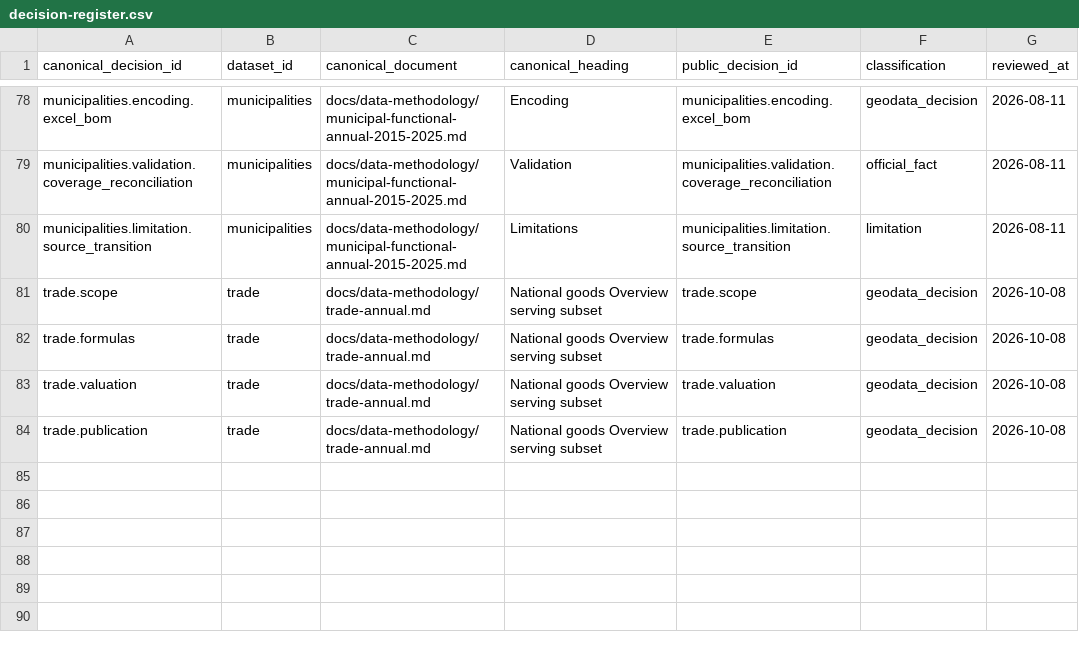
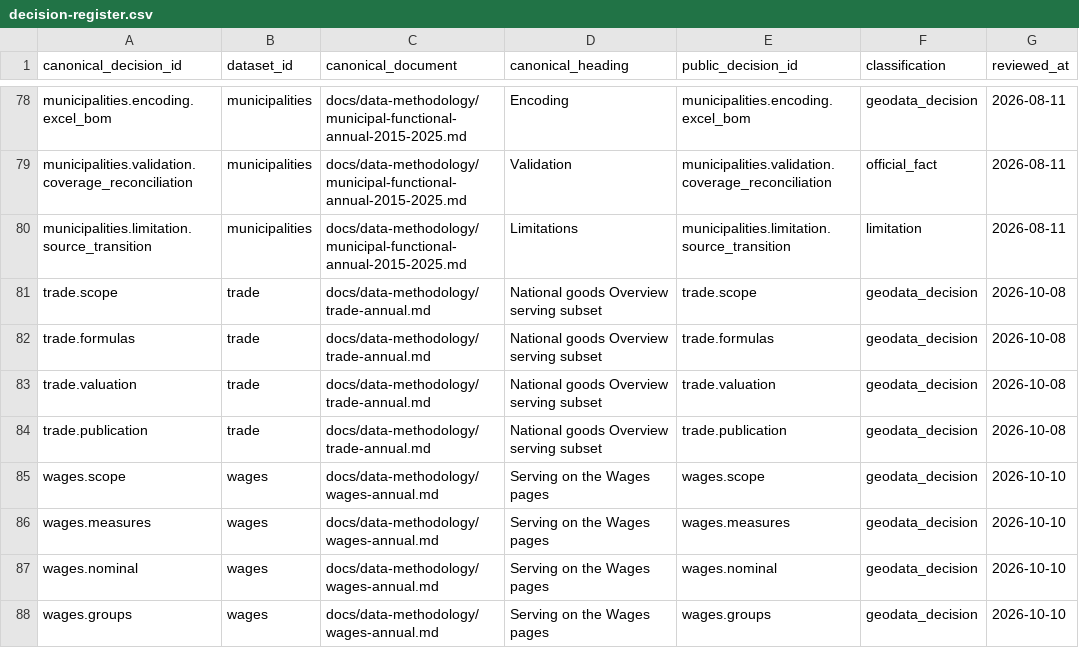
Before and after one commit to DuruMakh/geodata.ge, a CSV file: data/methodology/decision-register.csv, drawn as a sheet; only a part is shown, gaps mark what is left out; the diff names each change by its address in the sheet, - before the commit and + after, or states it on an @@ line.

```diff
--- a/data/methodology/decision-register.csv
+++ b/data/methodology/decision-register.csv
+row 85: wages.scope | wages | docs/data-methodology/wages-annual.md | Serving on the Wages pages | wages.scope | geodata_decision | 2026-10-10
+row 86: wages.measures | wages | docs/data-methodology/wages-annual.md | Serving on the Wages pages | wages.measures | geodata_decision | 2026-10-10
+row 87: wages.nominal | wages | docs/data-methodology/wages-annual.md | Serving on the Wages pages | wages.nominal | geodata_decision | 2026-10-10
+row 88: wages.groups | wages | docs/data-methodology/wages-annual.md | Serving on the Wages pages | wages.groups | geodata_decision | 2026-10-10
```
Also changed, not shown: data/sources/source-documents.csv, 20 other files.
